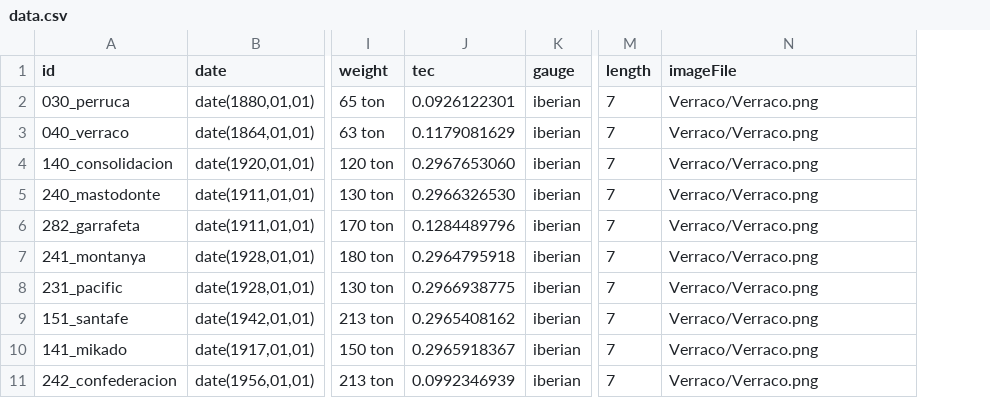
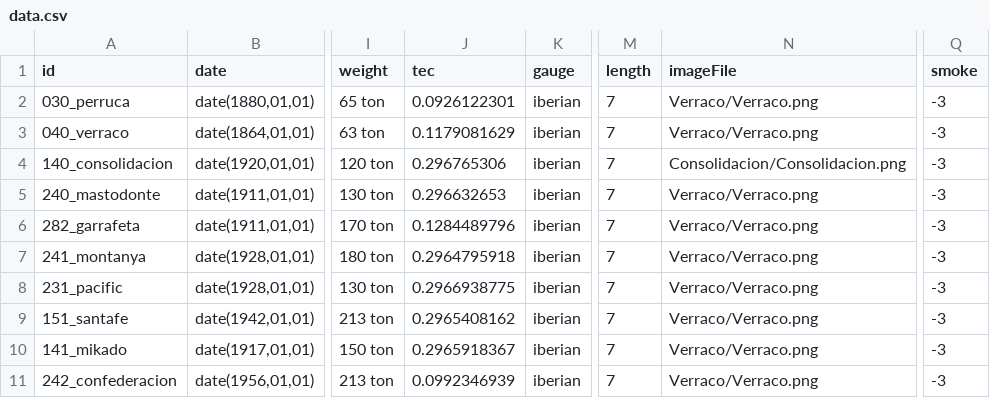
Before and after one commit to spainishset/spainset-engines, a CSV file: src/steam/data.csv, drawn as a sheet; only a part is shown, gaps mark what is left out; the diff names each change by its address in the sheet, - before the commit and + after, or states it on an @@ line.

Commit message:
Fixed smoke offset. Added "Consolidacion".

```diff
--- a/src/steam/data.csv
+++ b/src/steam/data.csv
+column Q (smoke), rows 2-11: all -3
-J4 (tec): 0.2967653060
+J4 (tec): 0.296765306
-N4 (imageFile): Verraco/Verraco.png
+N4 (imageFile): Consolidacion/Consolidacion.png
-J5 (tec): 0.2966326530
+J5 (tec): 0.296632653
```
Also changed, not shown: 4 other files.
